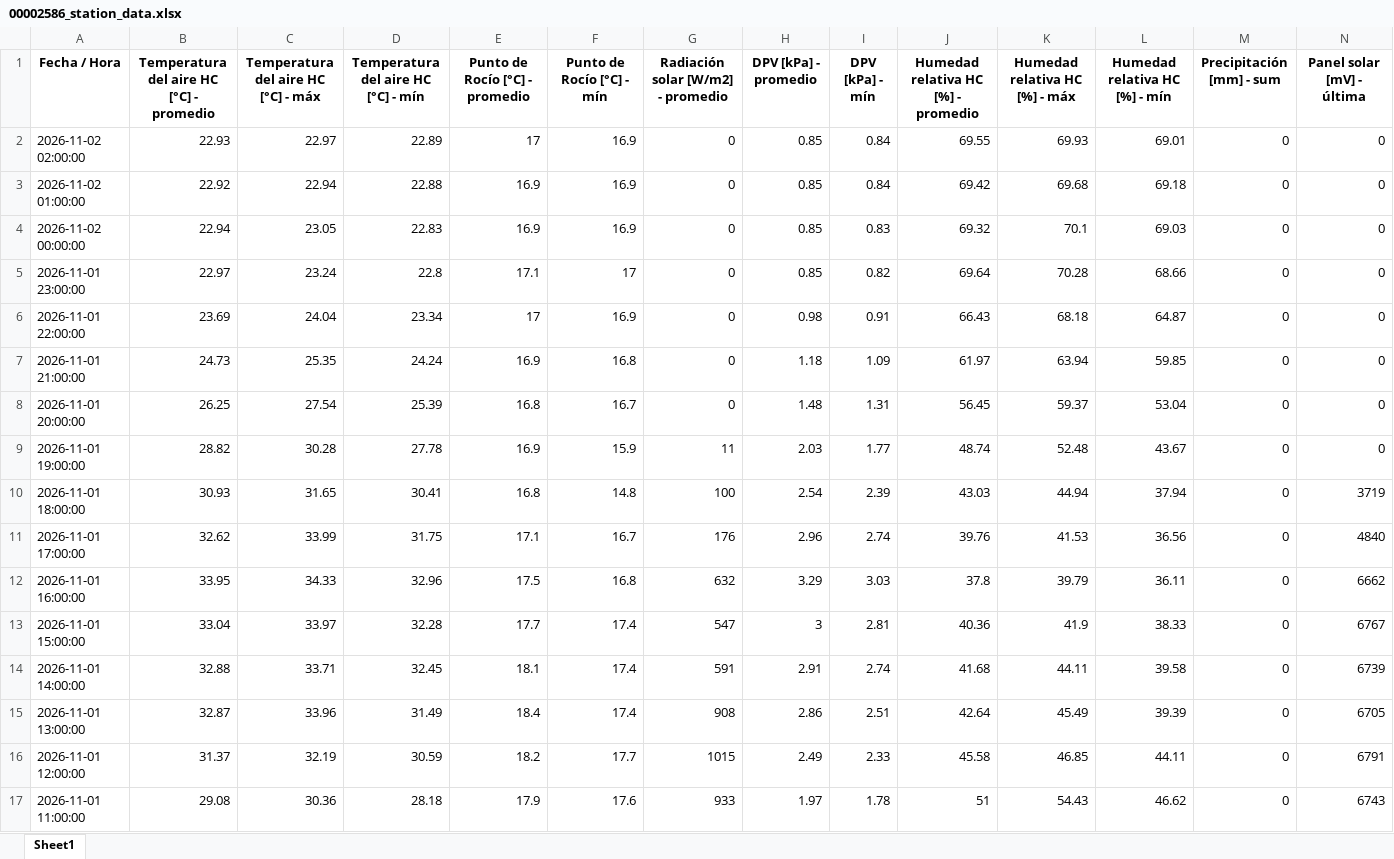
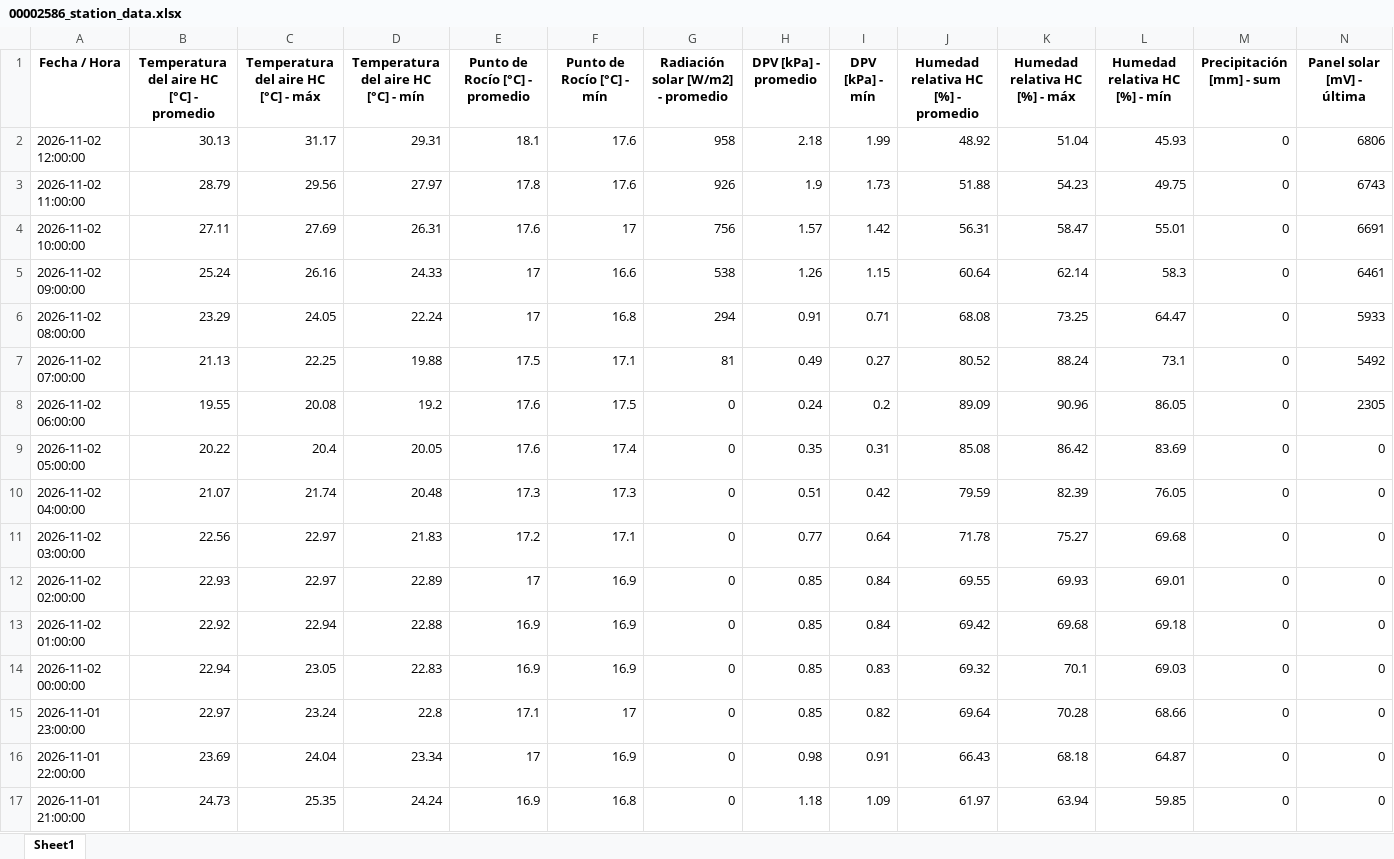
Before and after one commit to intasalta/imetos, an Excel workbook: 00002586_station_data.xlsx, sheet Sheet1, drawn as a sheet; only a part is shown; the shorter side is filled out with more unchanged rows; values as stored, in another font and other column widths than the file's, no borders; rows hold the shown columns only; the diff covers the shown part only; the diff names each change by its address in the sheet, - before the commit and + after, or states it on an @@ line.

```diff
--- a/00002586_station_data.xlsx (sheet Sheet1)
+++ b/00002586_station_data.xlsx (sheet Sheet1)
+row 2: 2026-11-02 12:00:00 | 30.13 | 31.17 | 29.31 | 18.1 | 17.6 | 958 | 2.18 | 1.99 | 48.92 | 51.04 | 45.93 | 0 | 6806
+row 3: 2026-11-02 11:00:00 | 28.79 | 29.56 | 27.97 | 17.8 | 17.6 | 926 | 1.9 | 1.73 | 51.88 | 54.23 | 49.75 | 0 | 6743
+row 4: 2026-11-02 10:00:00 | 27.11 | 27.69 | 26.31 | 17.6 | 17 | 756 | 1.57 | 1.42 | 56.31 | 58.47 | 55.01 | 0 | 6691
+row 5: 2026-11-02 09:00:00 | 25.24 | 26.16 | 24.33 | 17 | 16.6 | 538 | 1.26 | 1.15 | 60.64 | 62.14 | 58.3 | 0 | 6461
+row 6: 2026-11-02 08:00:00 | 23.29 | 24.05 | 22.24 | 17 | 16.8 | 294 | 0.91 | 0.71 | 68.08 | 73.25 | 64.47 | 0 | 5933
+row 7: 2026-11-02 07:00:00 | 21.13 | 22.25 | 19.88 | 17.5 | 17.1 | 81 | 0.49 | 0.27 | 80.52 | 88.24 | 73.1 | 0 | 5492
+row 8: 2026-11-02 06:00:00 | 19.55 | 20.08 | 19.2 | 17.6 | 17.5 | 0 | 0.24 | 0.2 | 89.09 | 90.96 | 86.05 | 0 | 2305
+row 9: 2026-11-02 05:00:00 | 20.22 | 20.4 | 20.05 | 17.6 | 17.4 | 0 | 0.35 | 0.31 | 85.08 | 86.42 | 83.69 | 0 | 0
+row 10: 2026-11-02 04:00:00 | 21.07 | 21.74 | 20.48 | 17.3 | 17.3 | 0 | 0.51 | 0.42 | 79.59 | 82.39 | 76.05 | 0 | 0
+row 11: 2026-11-02 03:00:00 | 22.56 | 22.97 | 21.83 | 17.2 | 17.1 | 0 | 0.77 | 0.64 | 71.78 | 75.27 | 69.68 | 0 | 0
```
Also changed, not shown: 10 removed rows elsewhere in this sheet, 3 other files.
